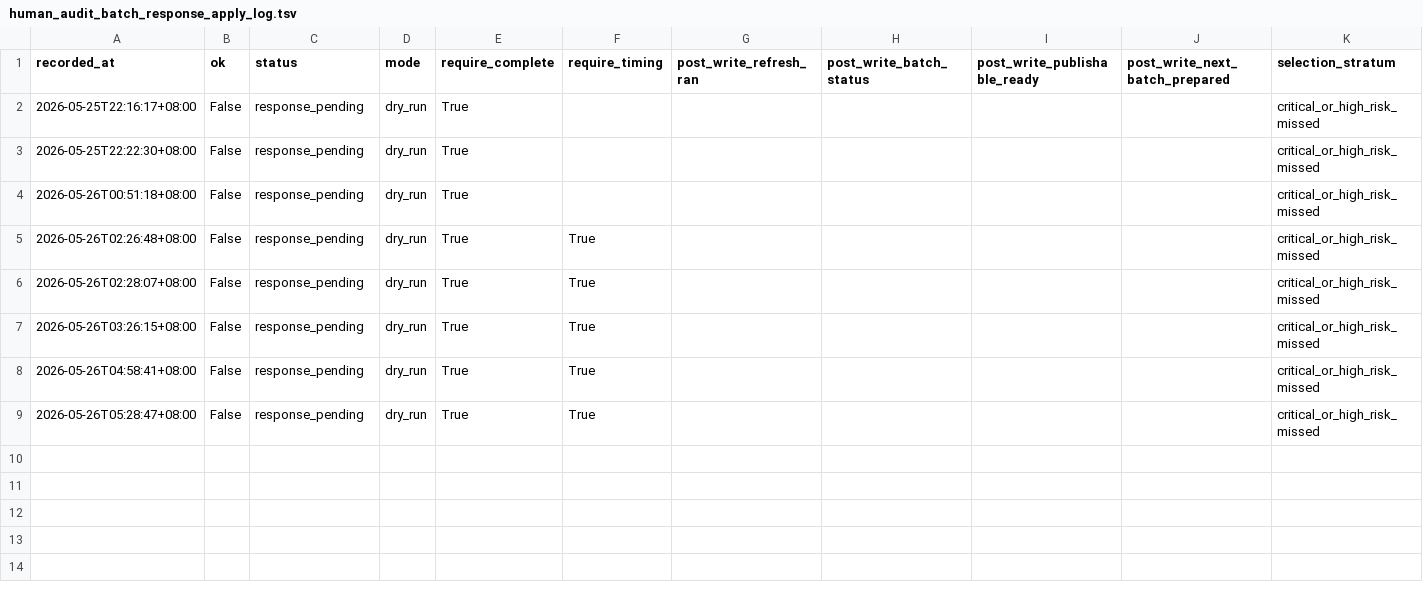
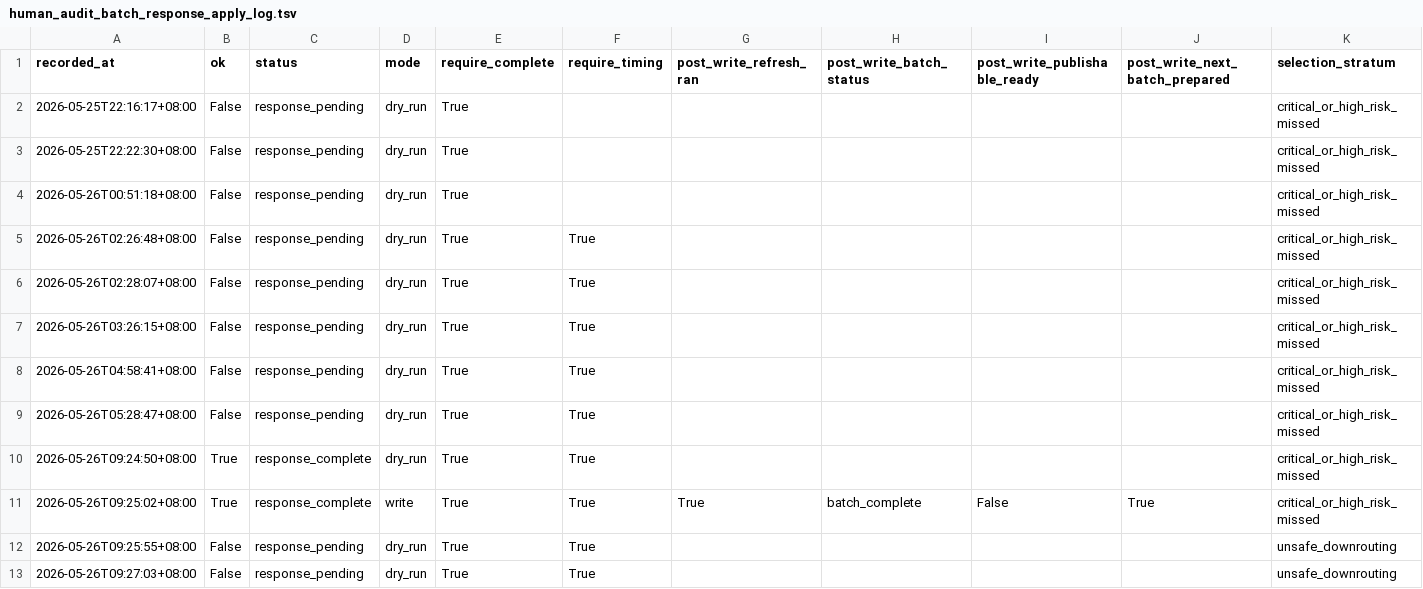
Before and after one commit to JasonLn0711/cib-semantic-risk-asr, a TSV file: 70_experiments/runs/janus_300_high_stakes_human_audit_selection_2026_05_25/human_audit_batch_response_apply_log.tsv, drawn as a sheet; only a part is shown; rows hold the shown columns only; the diff names each change by its address in the sheet, - before the commit and + after, or states it on an @@ line.

```diff
--- a/70_experiments/runs/janus_300_high_stakes_human_audit_selection_2026_05_25/human_audit_batch_response_apply_log.tsv
+++ b/70_experiments/runs/janus_300_high_stakes_human_audit_selection_2026_05_25/human_audit_batch_response_apply_log.tsv
+row 10: 2026-05-26T09:24:50+08:00 | True | response_complete | dry_run | True | True |  |  |  |  | critical_or_high_risk_missed
+row 11: 2026-05-26T09:25:02+08:00 | True | response_complete | write | True | True | True | batch_complete | False | True | critical_or_high_risk_missed
+row 12: 2026-05-26T09:25:55+08:00 | False | response_pending | dry_run | True | True |  |  |  |  | unsafe_downrouting
+row 13: 2026-05-26T09:27:03+08:00 | False | response_pending | dry_run | True | True |  |  |  |  | unsafe_downrouting
```
Also changed, not shown: 70_experiments/runs/janus_300_high_stakes_human_audit_selection_2026_05_25/human_audit_predictor_comparison.tsv, 70_experiments/runs/janus_300_high_stakes_human_audit_selection_2026_05_25/human_audit_response_timing_log.tsv, 57 other files.
